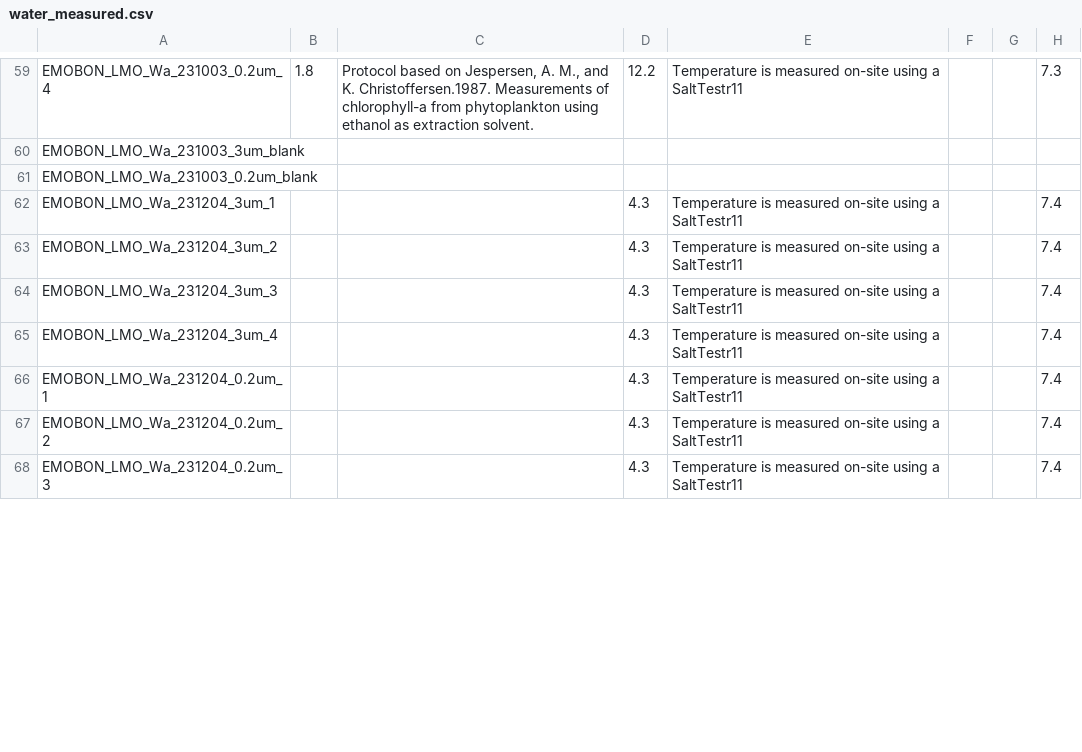
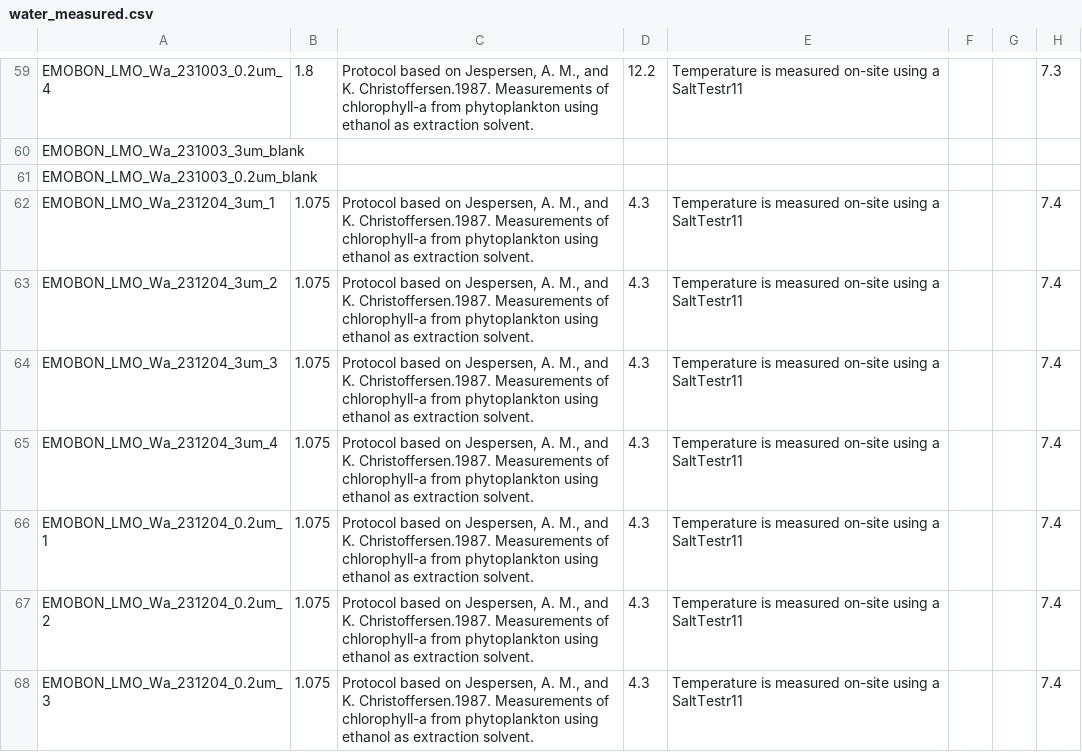
Before and after one commit to emo-bon/observatory-lmo-crate, a CSV file: logsheets/filtered/water_measured.csv, drawn as a sheet; only a part is shown, gaps mark what is left out; the diff covers the shown part only; the diff names each change by its address in the sheet, - before the commit and + after, or states it on an @@ line.

```diff
--- a/logsheets/filtered/water_measured.csv
+++ b/logsheets/filtered/water_measured.csv
-B62:B68: (empty)
+B62:B68: 1.075
-C62:C68: (empty)
+C62:C68: Protocol based on Jespersen, A. M., and K. Christoffersen.1987. Measurements of chlorophyll-a from phytoplankton using ethanol as extraction solvent.
```
Also changed, not shown: 58 edited cells elsewhere in this file, logsheets/filtered/water_sampling.csv, logsheets/transformed/water_measured.csv, 3 other files.
